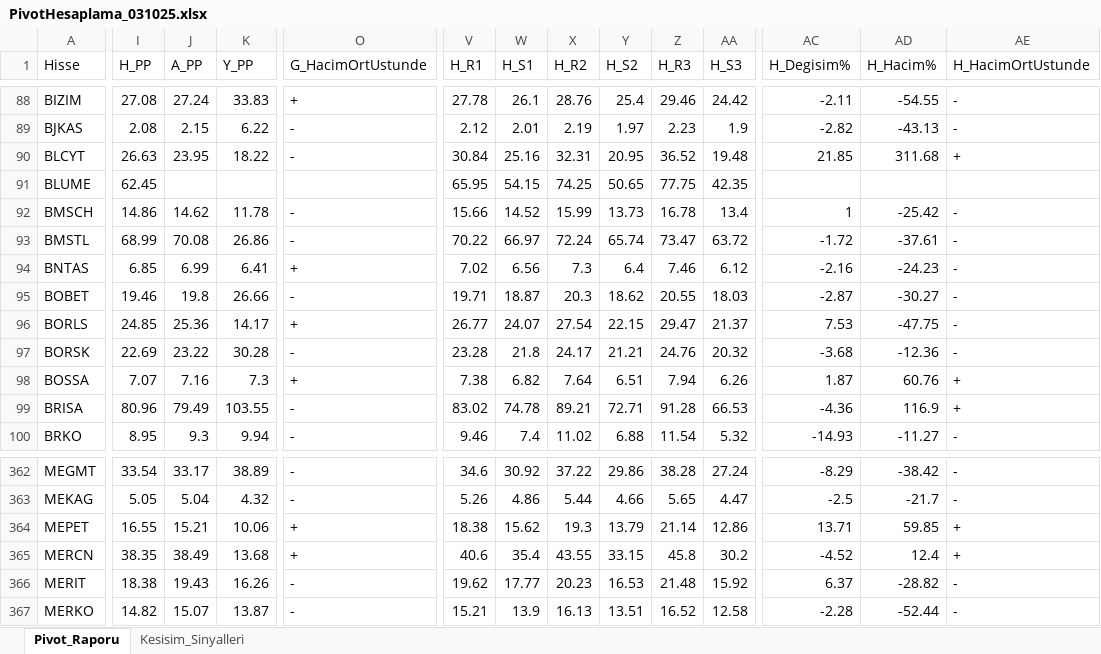
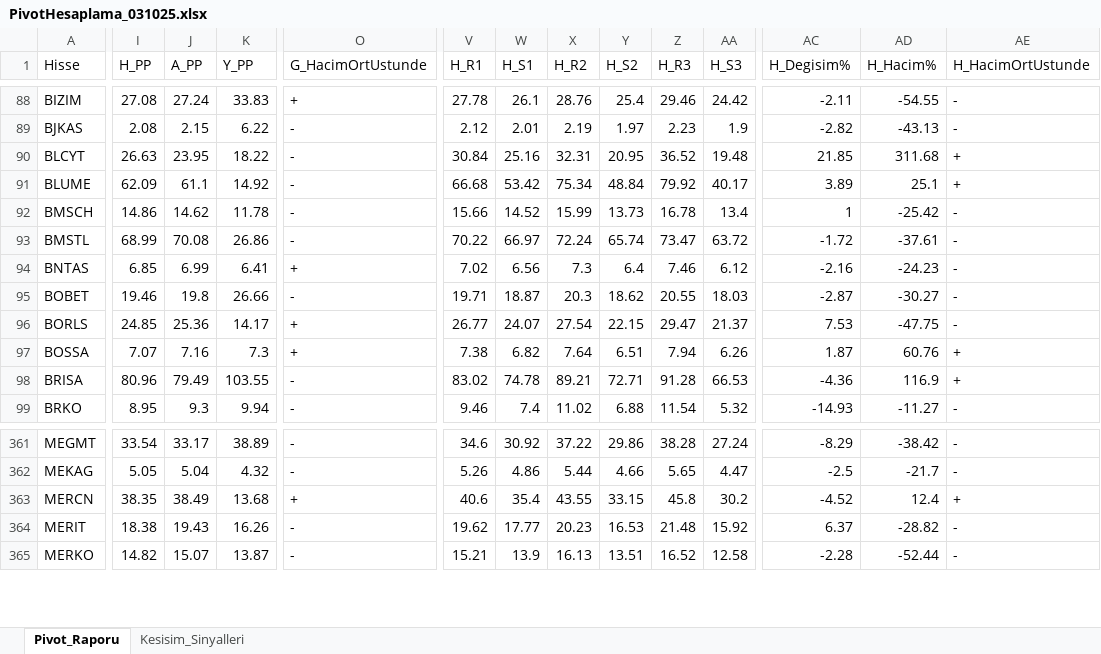
Before and after one commit to erdemustun/Dosyalar, an Excel workbook: PivotHesaplama_031025.xlsx, sheet Pivot_Raporu, drawn as a sheet; only a part is shown, gaps mark what is left out; values as stored, in another font and other column widths than the file's, no cell formats; conditional formats not drawn; rows hold the shown columns only; the diff covers the shown part only; the diff names each change by its address in the sheet, - before the commit and + after, or states it on an @@ line.

Commit message:
06-10-25 07:30

```diff
--- a/PivotHesaplama_031025.xlsx (sheet Pivot_Raporu)
+++ b/PivotHesaplama_031025.xlsx (sheet Pivot_Raporu)
-I91 (H_PP): 62.45
+I91 (H_PP): 62.09
-J91 (A_PP): (empty)
+J91 (A_PP): 61.1
-K91 (Y_PP): (empty)
+K91 (Y_PP): 14.92
-O91 (G_HacimOrtUstunde): (empty)
+O91 (G_HacimOrtUstunde): -
-V91 (H_R1): 65.95
+V91 (H_R1): 66.68
-W91 (H_S1): 54.15
+W91 (H_S1): 53.42
-X91 (H_R2): 74.25
+X91 (H_R2): 75.34
-Y91 (H_S2): 50.65
+Y91 (H_S2): 48.84
-Z91 (H_R3): 77.75
+Z91 (H_R3): 79.92
-AA91 (H_S3): 42.35
+AA91 (H_S3): 40.17
-AC91 (H_Degisim%): (empty)
+AC91 (H_Degisim%): 3.89
-AD91 (H_Hacim%): (empty)
+AD91 (H_Hacim%): 25.1
-AE91 (H_HacimOrtUstunde): (empty)
+AE91 (H_HacimOrtUstunde): +
-row 97: BORSK | 22.69 | 23.22 | 30.28 | - | 23.28 | 21.8 | 24.17 | 21.21 | 24.76 | 20.32 | -3.68 | -12.36 | -
-row 364: MEPET | 16.55 | 15.21 | 10.06 | + | 18.38 | 15.62 | 19.3 | 13.79 | 21.14 | 12.86 | 13.71 | 59.85 | +
```
Also changed, not shown: 16 edited cells elsewhere in this sheet, sheet Kesisim_Sinyalleri, cell formats.
